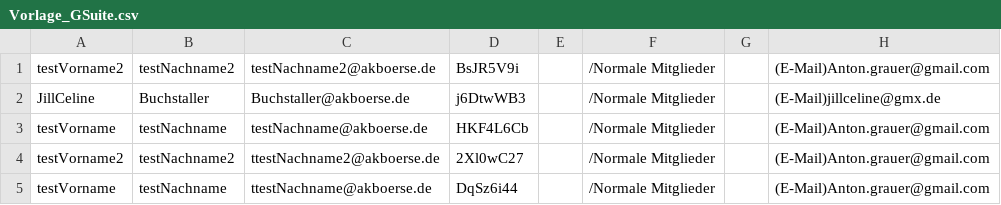
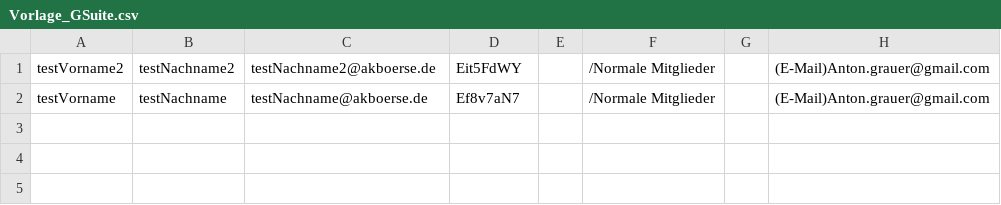
Before and after one commit to AntonGrauer/AKB_Mitgliederverwaltung, a CSV file: Vorlage_GSuite.csv, drawn as a sheet.

```diff
--- a/Vorlage_GSuite.csv
+++ b/Vorlage_GSuite.csv
@@ -1,5 +1,2 @@
-testVorname2;testNachname2;testNachname2@akboerse.de;BsJR5V9i;;/Normale Mitglieder;;(E-Mail)Anton.grauer@gmail.com
-JillCeline;Buchstaller;Buchstaller@akboerse.de;j6DtwWB3;;/Normale Mitglieder;;(E-Mail)jillceline@gmx.de
-testVorname;testNachname;testNachname@akboerse.de;HKF4L6Cb;;/Normale Mitglieder;;(E-Mail)Anton.grauer@gmail.com
-testVorname2;testNachname2;ttestNachname2@akboerse.de;2Xl0wC27;;/Normale Mitglieder;;(E-Mail)Anton.grauer@gmail.com
-testVorname;testNachname;ttestNachname@akboerse.de;DqSz6i44;;/Normale Mitglieder;;(E-Mail)Anton.grauer@gmail.com
+testVorname2;testNachname2;testNachname2@akboerse.de;Eit5FdWY;;/Normale Mitglieder;;(E-Mail)Anton.grauer@gmail.com
+testVorname;testNachname;testNachname@akboerse.de;Ef8v7aN7;;/Normale Mitglieder;;(E-Mail)Anton.grauer@gmail.com
```
Also changed, not shown: 2 other files.
